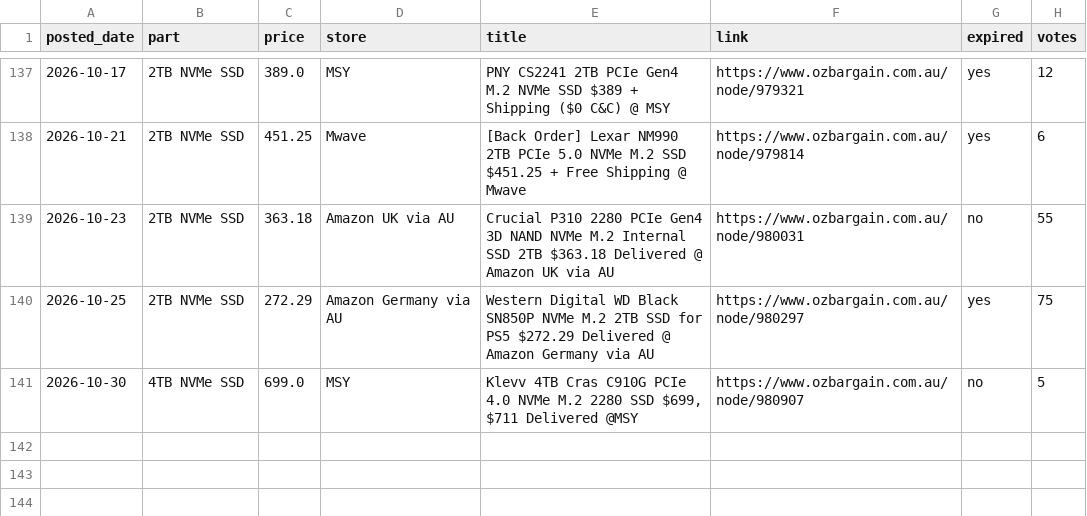
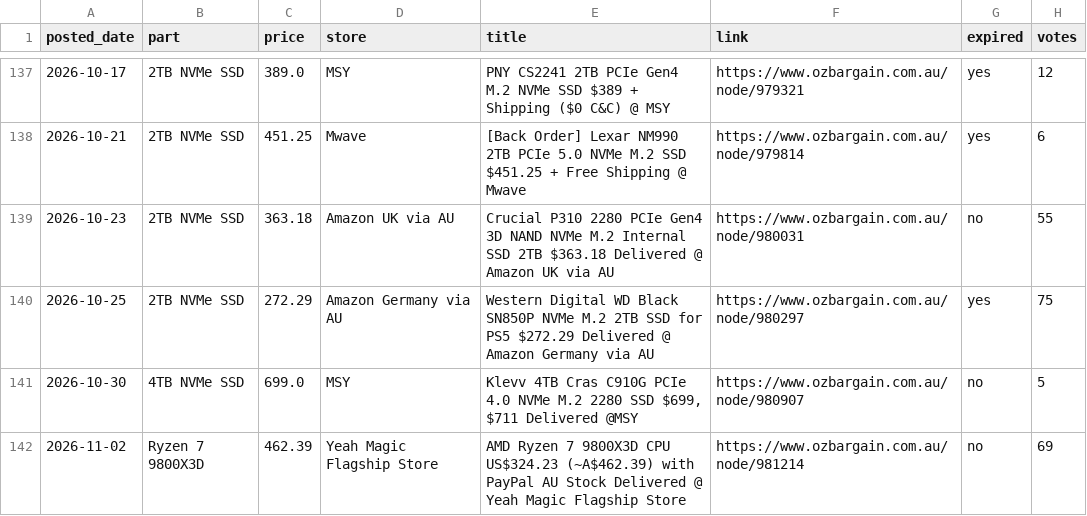
Before and after one commit to rickybischoff1994/pc-deal-tracker, a CSV file: deal_history.csv, drawn as a sheet; only a part is shown, gaps mark what is left out.

```diff
--- a/deal_history.csv
+++ b/deal_history.csv
@@ -141 +141,2 @@ posted_date,part,price,store,title,link,expired,votes
 2026-10-30,4TB NVMe SSD,699.0,MSY,"Klevv 4TB Cras C910G PCIe 4.0 NVMe M.2 2280 SSD $699, $711 Delivered @MSY",https://www.ozbargain.com.au/node/980907,no,5
+2026-11-02,Ryzen 7 9800X3D,462.39,Yeah Magic Flagship Store,AMD Ryzen 7 9800X3D CPU US$324.23 (~A$462.39) with PayPal AU Stock Delivered @ Yeah Magic Flagship Store,https://www.ozbargain.com.au/node/981214,no,69
```
Also changed, not shown: price_history.csv, 14 other files.
